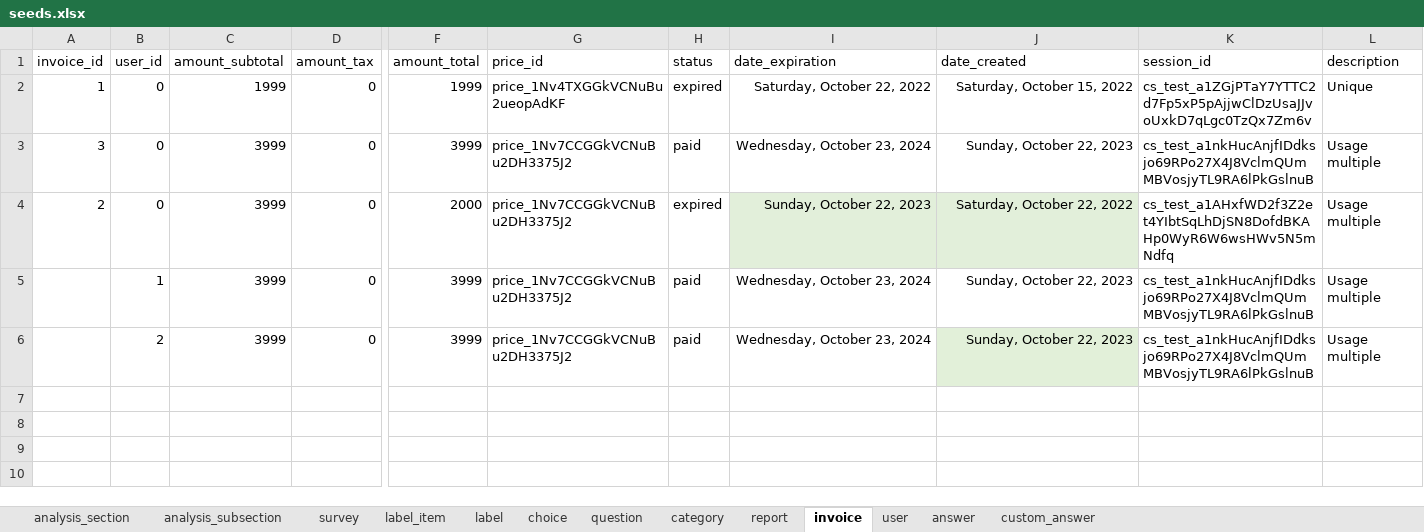
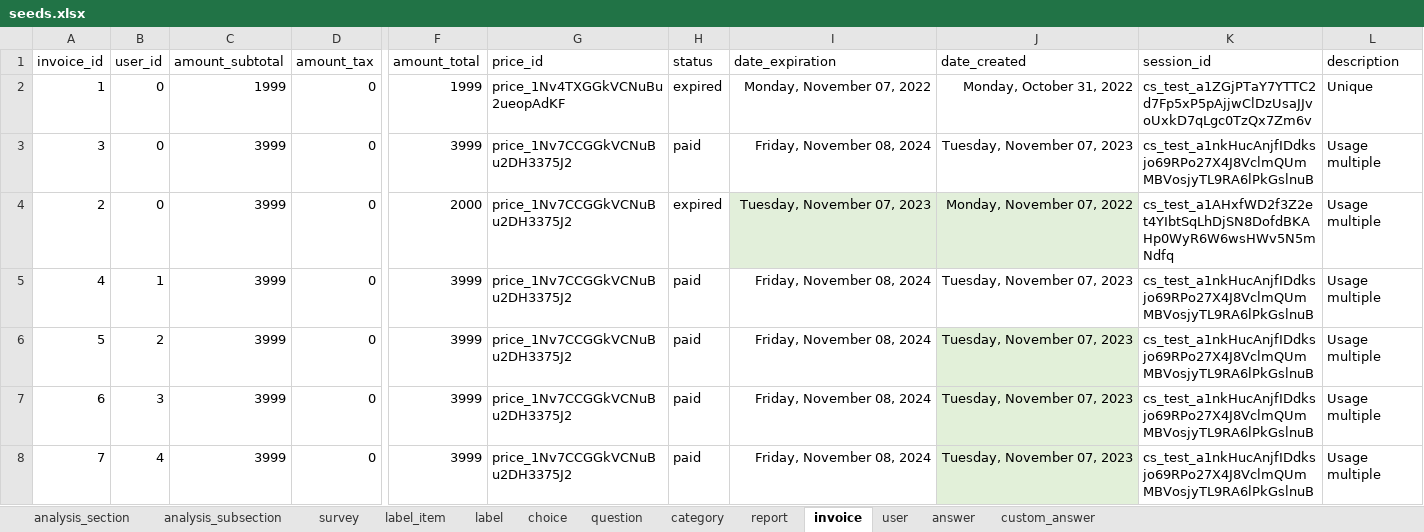
Before and after one commit to je-bert/e-barometre, an Excel workbook: flask-app/seeds.xlsx, sheet invoice, drawn as a sheet; only a part is shown, gaps mark what is left out; values as stored, in another font and other column widths than the file's, no borders; table styles not drawn; rows hold the shown columns only; the diff covers the shown part only; the diff names each change by its address in the sheet, - before the commit and + after, or states it on an @@ line.

Commit message:
add subscription to test users

```diff
--- a/flask-app/seeds.xlsx (sheet invoice)
+++ b/flask-app/seeds.xlsx (sheet invoice)
-I2 (date_expiration): Saturday, October 22, 2022
+I2 (date_expiration): Monday, November 07, 2022
-J2 (date_created): Saturday, October 15, 2022
+J2 (date_created): Monday, October 31, 2022
-I3 (date_expiration): Wednesday, October 23, 2024
+I3 (date_expiration): Friday, November 08, 2024
-J3 (date_created): Sunday, October 22, 2023
+J3 (date_created): Tuesday, November 07, 2023
-I4 (date_expiration): Sunday, October 22, 2023
+I4 (date_expiration): Tuesday, November 07, 2023
-J4 (date_created): Saturday, October 22, 2022
+J4 (date_created): Monday, November 07, 2022
-A5 (invoice_id): (empty)
+A5 (invoice_id): 4
-I5:I6 (date_expiration): Wednesday, October 23, 2024
+I5:I6 (date_expiration): Friday, November 08, 2024
-J5:J6 (date_created): Sunday, October 22, 2023
+J5:J6 (date_created): Tuesday, November 07, 2023
-A6 (invoice_id): (empty)
+A6 (invoice_id): 5
+row 7: 6 | 3 | 3999 | 0 | 3999 | price_1Nv7CCGGkVCNuBu2DH3375J2 | paid | Friday, November 08, 2024 | Tuesday, November 07, 2023 | cs_test_a1nkHucAnjfIDdksjo69RPo27X4J8VclmQUmMBVosjyTL9RA6lPkGslnuB | Usage multiple
+row 8: 7 | 4 | 3999 | 0 | 3999 | price_1Nv7CCGGkVCNuBu2DH3375J2 | paid | Friday, November 08, 2024 | Tuesday, November 07, 2023 | cs_test_a1nkHucAnjfIDdksjo69RPo27X4J8VclmQUmMBVosjyTL9RA6lPkGslnuB | Usage multiple
```
Also changed, not shown: 6 added rows elsewhere in this sheet, sheet answer, sheet user, sheet custom_answer, sheet report.
